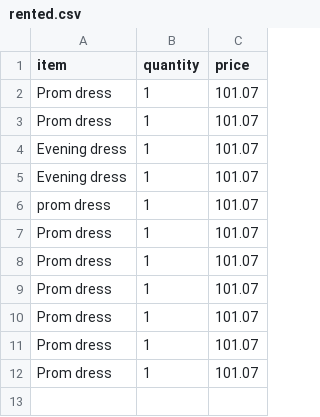
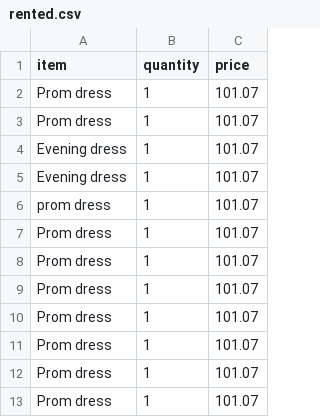
Before and after one commit to NicoleShelton/Python_project, a CSV file: rented.csv, drawn as a sheet.

```diff
--- a/rented.csv
+++ b/rented.csv
@@ -12 +12,2 @@ Prom dress,1,101.07
 Prom dress,1,101.07
+Prom dress,1,101.07
```
Also changed, not shown: 2 other files.
